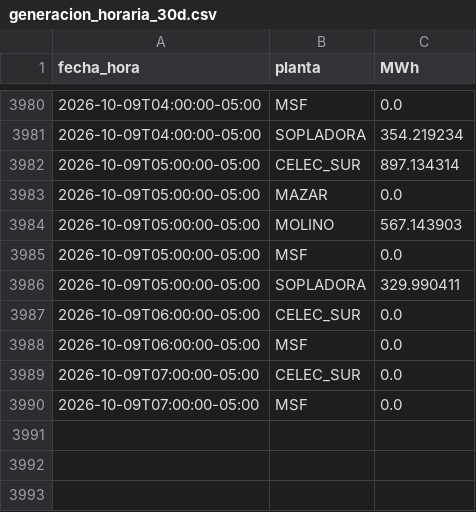
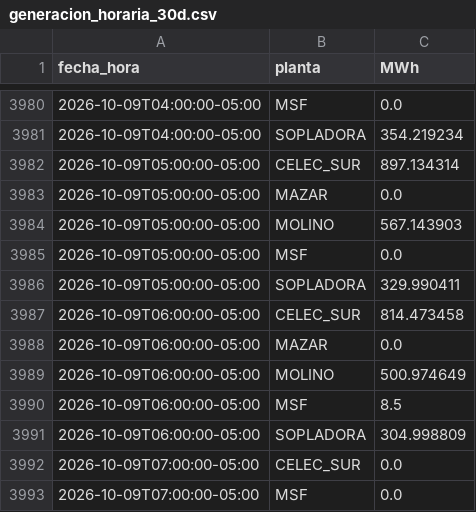
Before and after one commit to screspo111-sys/Energ-a_SC, a CSV file: dashboard/generacion_horaria_30d.csv, drawn as a sheet; only a part is shown, gaps mark what is left out.

```diff
--- a/dashboard/generacion_horaria_30d.csv
+++ b/dashboard/generacion_horaria_30d.csv
@@ -3986,4 +3986,7 @@ fecha_hora,planta,MWh
 2026-10-09T05:00:00-05:00,SOPLADORA,329.990411
-2026-10-09T06:00:00-05:00,CELEC_SUR,0.0
-2026-10-09T06:00:00-05:00,MSF,0.0
+2026-10-09T06:00:00-05:00,CELEC_SUR,814.473458
+2026-10-09T06:00:00-05:00,MAZAR,0.0
+2026-10-09T06:00:00-05:00,MOLINO,500.974649
+2026-10-09T06:00:00-05:00,MSF,8.5
+2026-10-09T06:00:00-05:00,SOPLADORA,304.998809
 2026-10-09T07:00:00-05:00,CELEC_SUR,0.0
```
Also changed, not shown: dashboard/demanda_sni.csv, dashboard/estado_nacional_diario.csv, 9 other files.
